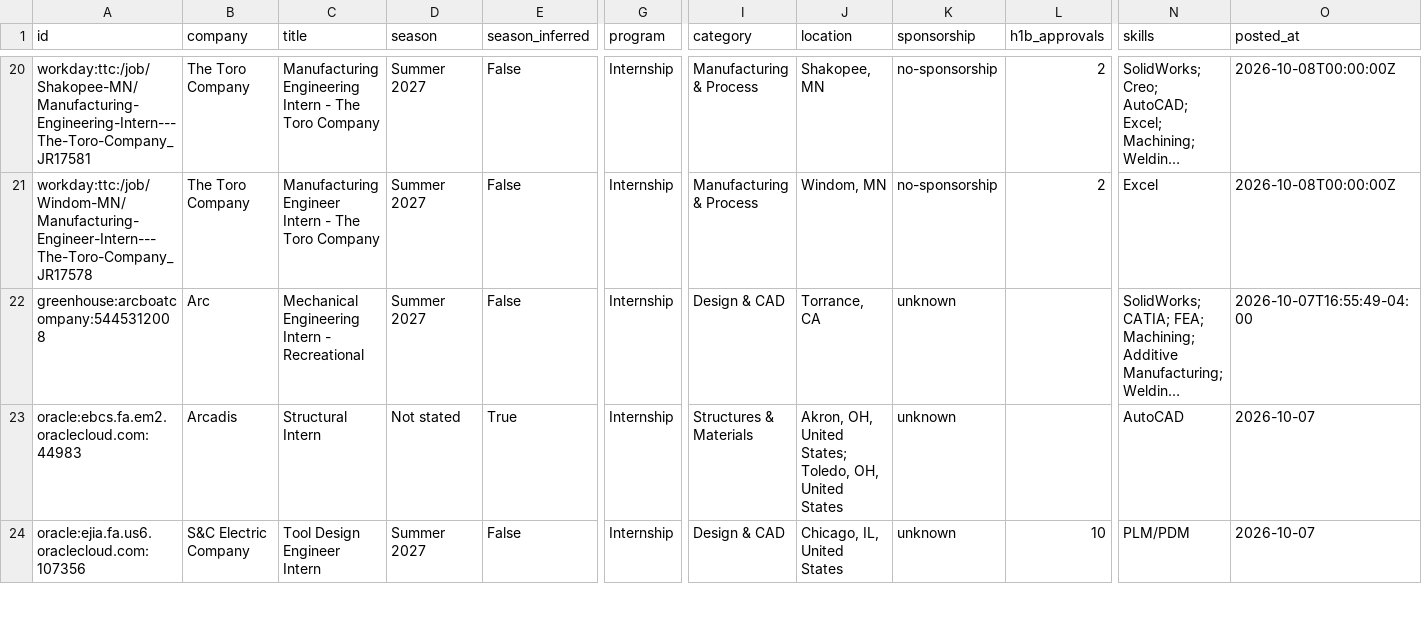
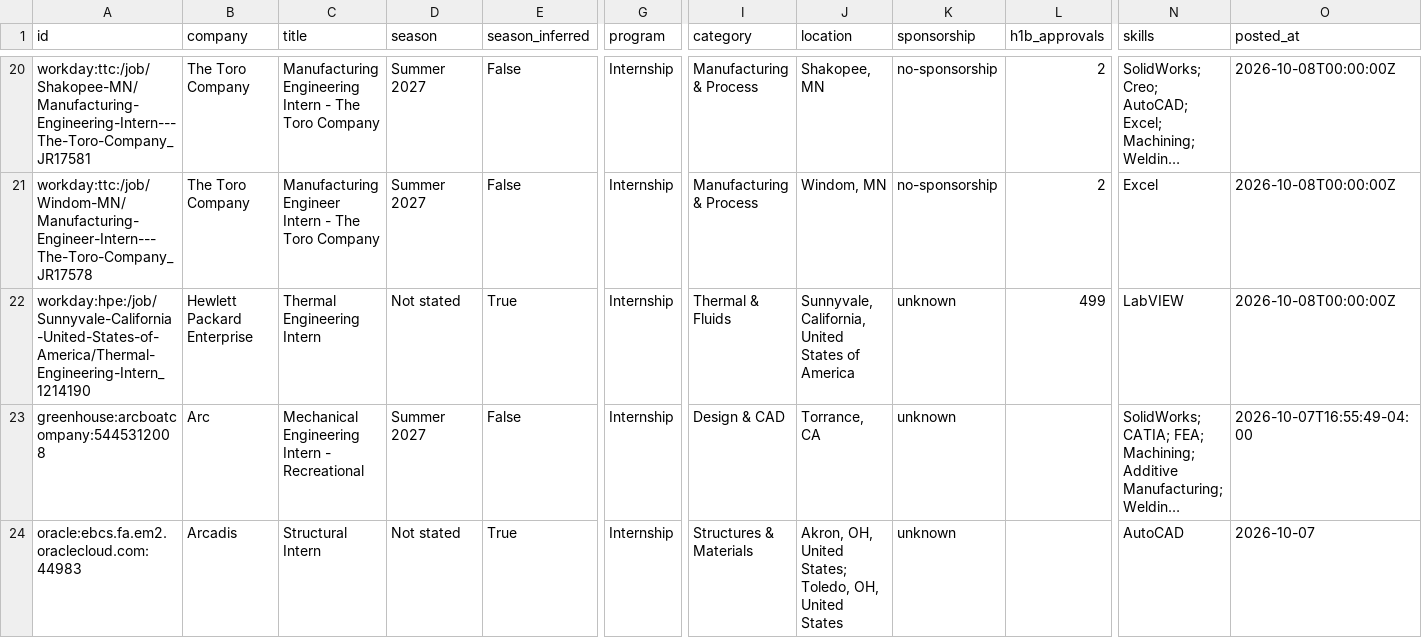
Before and after one commit to Tracker05/mechanical-engineering-internships, a CSV file: data/internships.csv, drawn as a sheet; only a part is shown, gaps mark what is left out; the shorter side is filled out with more unchanged rows; long unchanged cells end in …; rows hold the shown columns only; the diff names each change by its address in the sheet, - before the commit and + after, or states it on an @@ line.

```diff
--- a/data/internships.csv
+++ b/data/internships.csv
+row 22: workday:hpe:/job/Sunnyvale-California-United-States-of-America/Thermal-Engineering-Intern_1214190 | Hewlett Packard Enterprise | Thermal Engineering Intern | Not stated | True | Internship | Thermal & Fluids | Sunnyvale, California, United States of America | unknown | 499 | LabVIEW | 2026-10-08T00:00:00Z
```
Also changed, not shown: docs/internships.csv, 14 other files.
